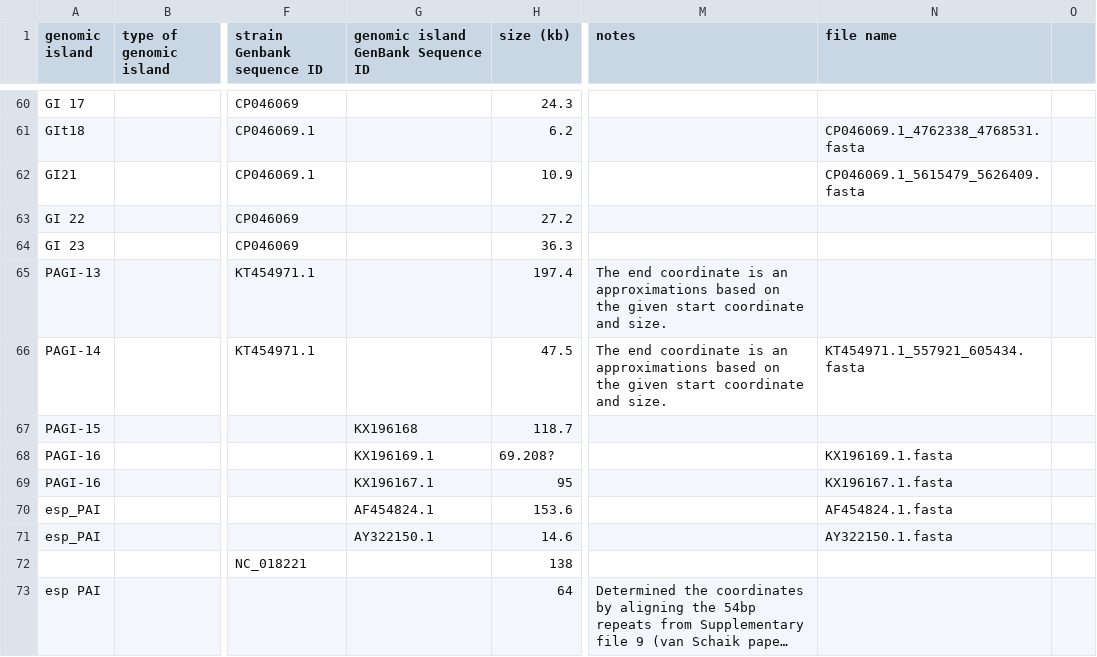
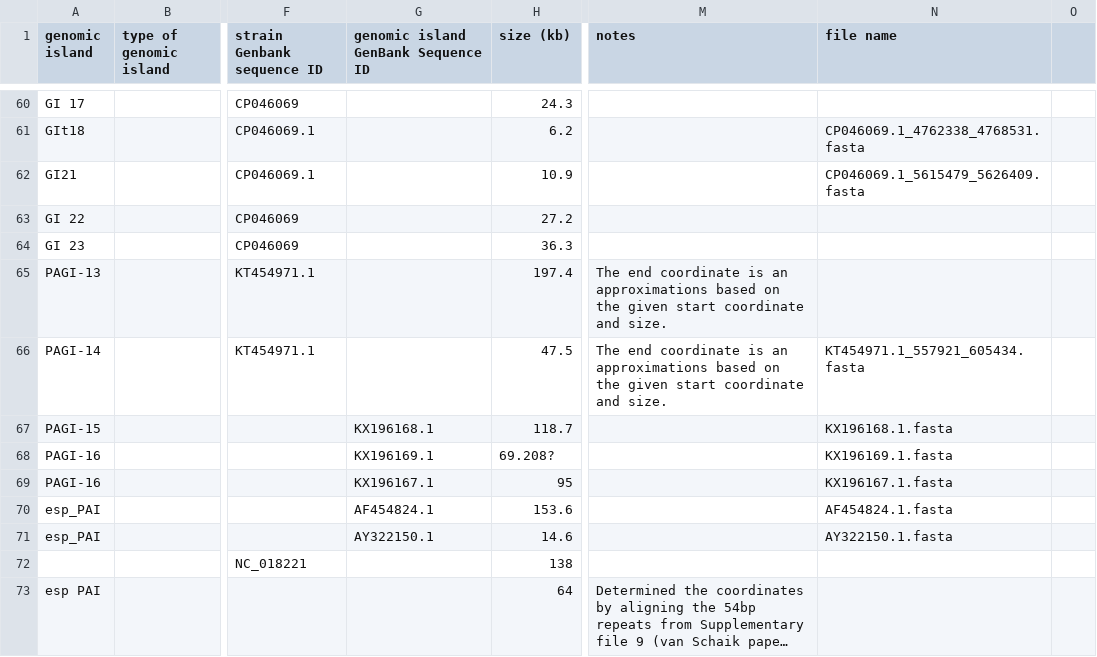
Before and after one commit to brinkmanlab/curated_GIs, a CSV file: GIs.csv, drawn as a sheet; only a part is shown, gaps mark what is left out; long unchanged cells end in …; the diff names each change by its address in the sheet, - before the commit and + after, or states it on an @@ line.

Commit message:
Update GIs.csv

```diff
--- a/GIs.csv
+++ b/GIs.csv
-G67: KX196168
+G67: KX196168.1
-N67 (file name): (empty)
+N67 (file name): KX196168.1.fasta
```
